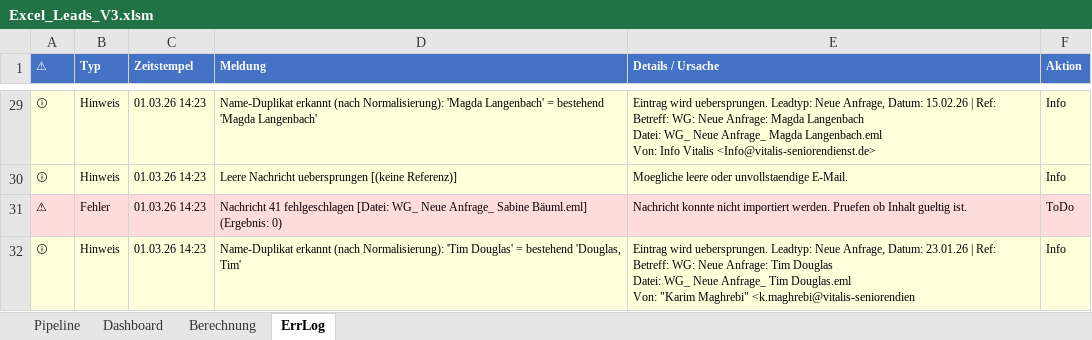
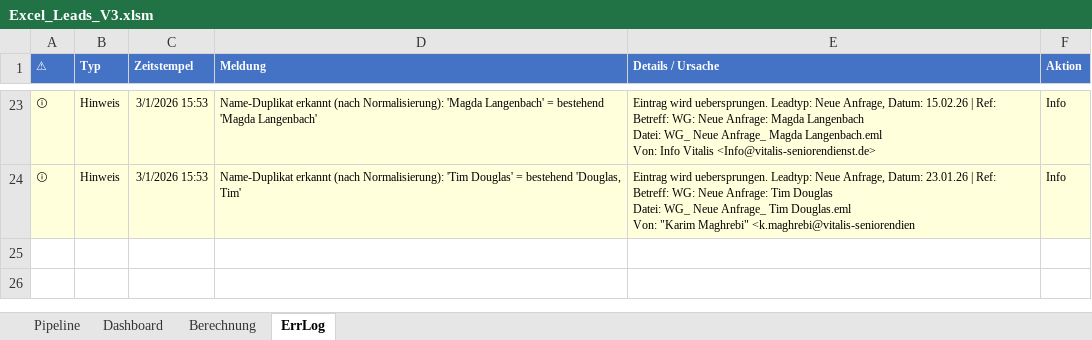
Before and after one commit to SteffenNeumann/Excel_leads, an Excel workbook: Excel_files/Excel_Leads_V3.xlsm, sheet ErrLog, drawn as a sheet; only a part is shown, gaps mark what is left out; values as stored, in another font and other column widths than the file's, no borders; table styles not drawn; removed rows and columns are numbered as before the commit, all else as after; the diff covers the shown part only; the diff names each change by its address in the sheet, - before the commit and + after, or states it on an @@ line.

```diff
--- a/Excel_files/Excel_Leads_V3.xlsm (sheet ErrLog)
+++ b/Excel_files/Excel_Leads_V3.xlsm (sheet ErrLog)
-C23 (Zeitstempel): 01.03.26 14:23
+C23 (Zeitstempel): 3/1/2026 15:53
-row 30: ⓘ | Hinweis | 01.03.26 14:23 | Leere Nachricht uebersprungen [(keine Referenz)] | Moegliche leere oder unvollstaendige E-Mail. | Info
-row 31: ⚠ | Fehler | 01.03.26 14:23 | Nachricht 41 fehlgeschlagen [Datei: WG_ Neue Anfrage_ Sabine Bäuml.eml] (Ergebnis: 0) | Nachricht konnte nicht importiert werden. Pruefen ob Inhalt gueltig ist. | ToDo
-C24 (Zeitstempel): 01.03.26 14:23
+C24 (Zeitstempel): 3/1/2026 15:53
```
Also changed, not shown: 6 removed rows and 23 edited cells elsewhere in this sheet, sheet Pipeline, 1 other file.
